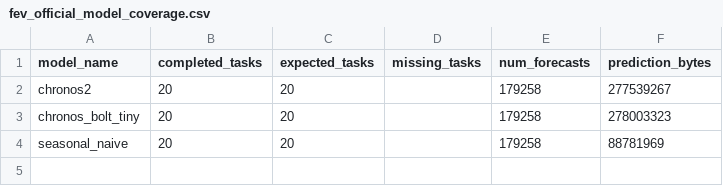
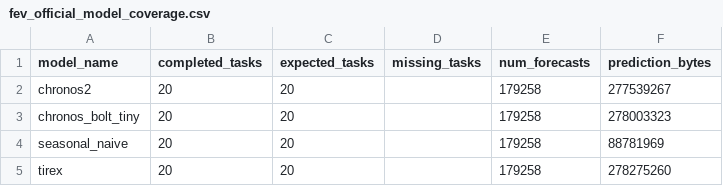
Before and after one commit to MaciejR/large-scale-demand-forecasting-benchmark, a CSV file: analysis/figures/fev_official_model_coverage.csv, drawn as a sheet; the diff names each change by its address in the sheet, - before the commit and + after, or states it on an @@ line.

```diff
--- a/analysis/figures/fev_official_model_coverage.csv
+++ b/analysis/figures/fev_official_model_coverage.csv
+row 5: tirex | 20 | 20 |  | 179258 | 278275260
```
Also changed, not shown: analysis/figures/fev_official_bootstrap_manifest.csv, analysis/figures/fev_official_run_manifest.csv, 21 other files.
